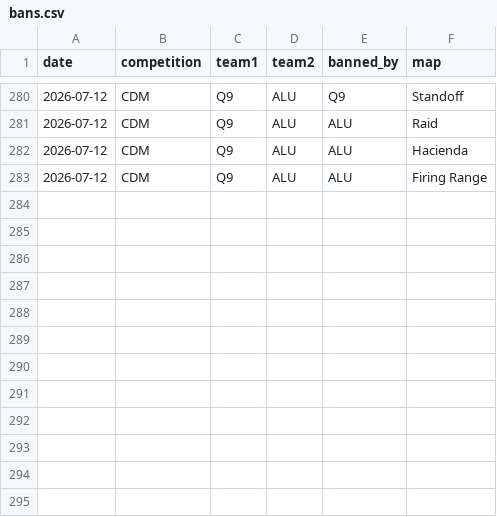
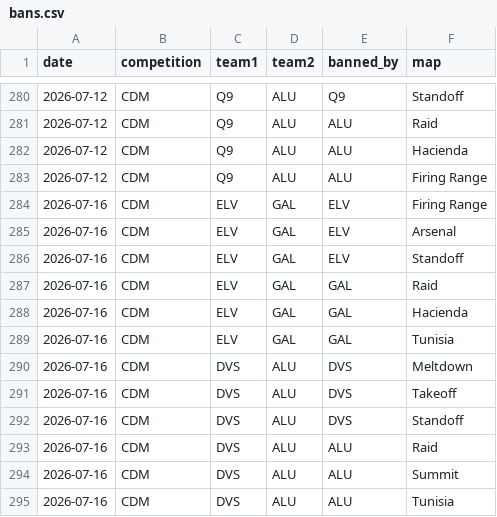
Before and after one commit to anshxl/cdm_stats, a CSV file: data/s2/bans.csv, drawn as a sheet; only a part is shown, gaps mark what is left out.

```diff
--- a/data/s2/bans.csv
+++ b/data/s2/bans.csv
@@ -283 +283,13 @@ date,competition,team1,team2,banned_by,map
 2026-07-12,CDM,Q9,ALU,ALU,Firing Range
+2026-07-16,CDM,ELV,GAL,ELV,Firing Range
+2026-07-16,CDM,ELV,GAL,ELV,Arsenal
+2026-07-16,CDM,ELV,GAL,ELV,Standoff
+2026-07-16,CDM,ELV,GAL,GAL,Raid
+2026-07-16,CDM,ELV,GAL,GAL,Hacienda
+2026-07-16,CDM,ELV,GAL,GAL,Tunisia
+2026-07-16,CDM,DVS,ALU,DVS,Meltdown
+2026-07-16,CDM,DVS,ALU,DVS,Takeoff
+2026-07-16,CDM,DVS,ALU,DVS,Standoff
+2026-07-16,CDM,DVS,ALU,ALU,Raid
+2026-07-16,CDM,DVS,ALU,ALU,Summit
+2026-07-16,CDM,DVS,ALU,ALU,Tunisia
```
Also changed, not shown: data/s2/matches.csv, 1 other file.
